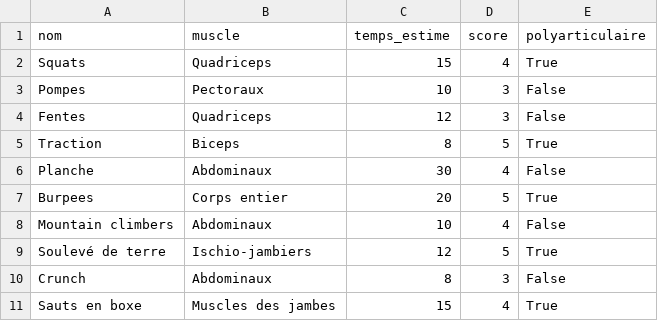
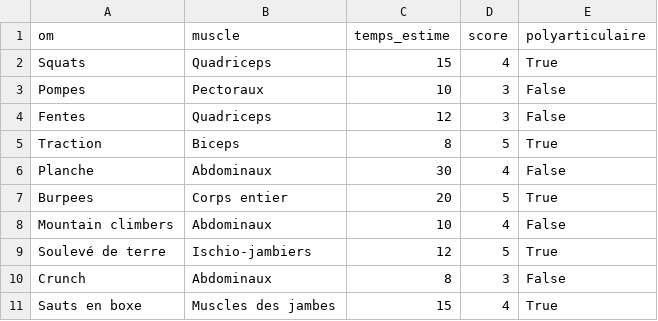
Before and after one commit to CedGav19/ProjetJava, a CSV file: Sportify/src/ExercicesForce.csv, drawn as a sheet.

```diff
--- a/Sportify/src/ExercicesForce.csv
+++ b/Sportify/src/ExercicesForce.csv
@@ -1,2 +1,2 @@
-nom,muscle,temps_estime,score,polyarticulaire
+om,muscle,temps_estime,score,polyarticulaire
 Squats,Quadriceps,15,4,True
```
Also changed, not shown: 16 other files.
